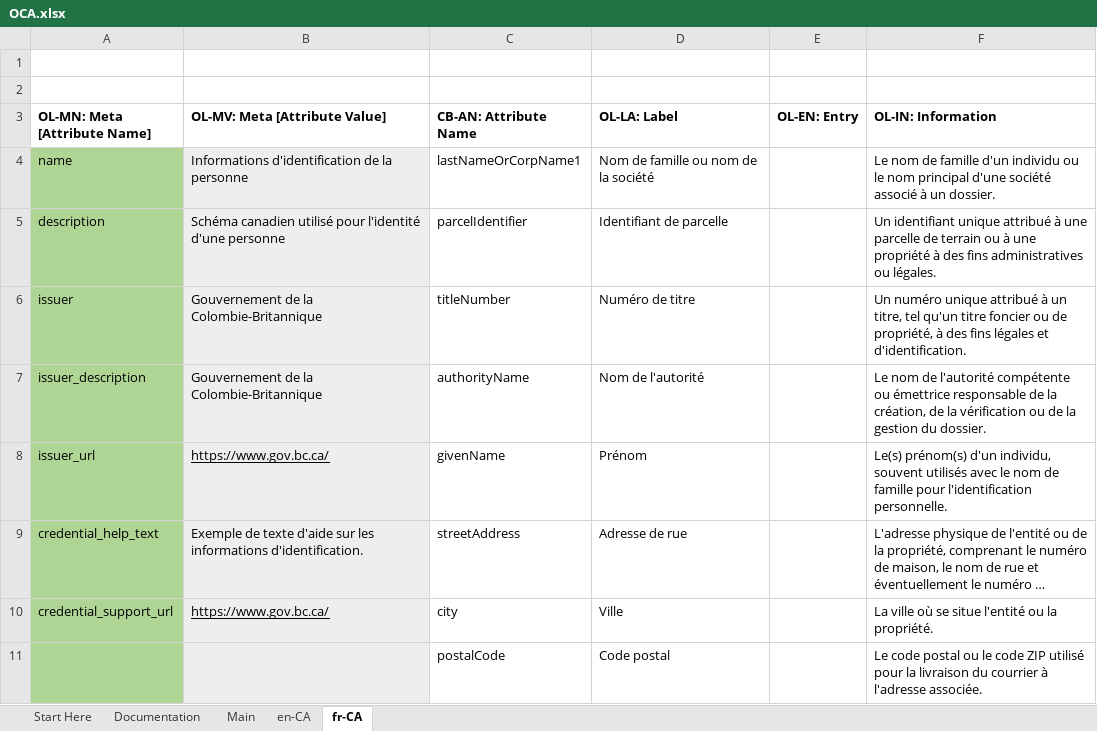
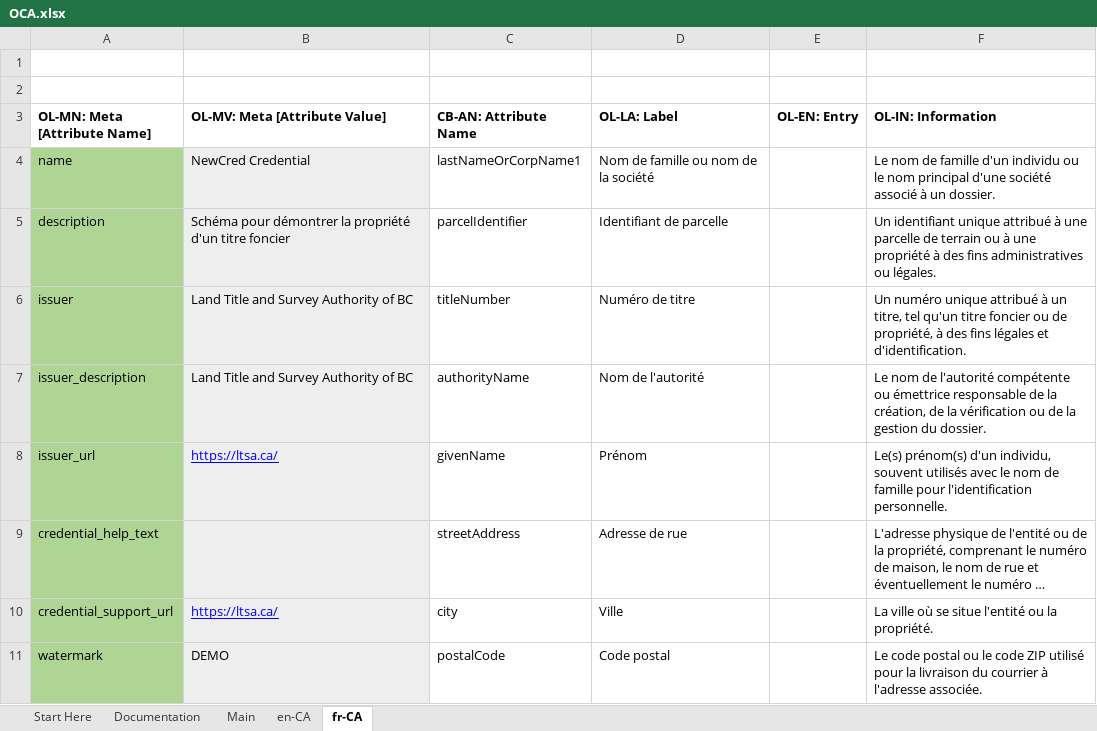
Before and after one commit to bcgov/aries-oca-bundles, an Excel workbook: OCABundles/schema/bcgov-digital-trust/LTSA/NewCredCredential/demo/OCA.xlsx, sheet fr-CA, drawn as a sheet; long unchanged cells end in …; values as stored, in another font and other column widths than the file's, no borders; charts and pictures not drawn; the diff names each change by its address in the sheet, - before the commit and + after, or states it on an @@ line.

Commit message:
removed the OCABundle.json
Signed-off-by: Ariane <ariane@northernblock.io>

```diff
--- a/OCABundles/schema/bcgov-digital-trust/LTSA/NewCredCredential/demo/OCA.xlsx (sheet fr-CA)
+++ b/OCABundles/schema/bcgov-digital-trust/LTSA/NewCredCredential/demo/OCA.xlsx (sheet fr-CA)
-B4 (OL-MV: Meta [Attribute Value]): Informations d'identification de la personne
+B4 (OL-MV: Meta [Attribute Value]): NewCred Credential
-B5 (OL-MV: Meta [Attribute Value]): Schéma canadien utilisé pour l'identité d'une personne
+B5 (OL-MV: Meta [Attribute Value]): Schéma pour démontrer la propriété d'un titre foncier
-B6:B7 (OL-MV: Meta [Attribute Value]): Gouvernement de la Colombie-Britannique
+B6:B7 (OL-MV: Meta [Attribute Value]): Land Title and Survey Authority of BC
-B8 (OL-MV: Meta [Attribute Value]): https://www.gov.bc.ca/
+B8 (OL-MV: Meta [Attribute Value]): https://ltsa.ca/
-B8 text colour: black
+B8 text colour: #0000FF
-B9 (OL-MV: Meta [Attribute Value]): Exemple de texte d'aide sur les informations d'identification.
+B9 (OL-MV: Meta [Attribute Value]): (empty)
-B10 (OL-MV: Meta [Attribute Value]): https://www.gov.bc.ca/
+B10 (OL-MV: Meta [Attribute Value]): https://ltsa.ca/
-B10 text colour: black
+B10 text colour: #0000FF
-A11 (OL-MN: Meta [Attribute Name]): (empty)
+A11 (OL-MN: Meta [Attribute Name]): watermark
-B11 (OL-MV: Meta [Attribute Value]): (empty)
+B11 (OL-MV: Meta [Attribute Value]): DEMO
```
Also changed, not shown: sheet Main, sheet en-CA, 2 other files.
